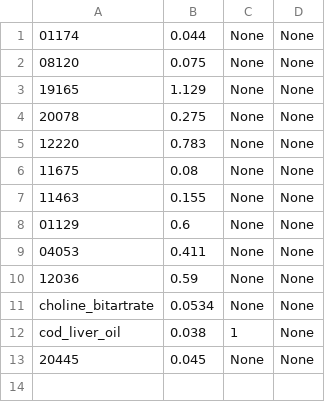
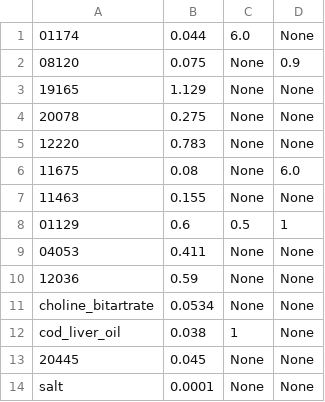
Before and after one commit to criado/simplexdiet, a CSV file: paco_preferences.csv, drawn as a sheet.

```diff
--- a/paco_preferences.csv
+++ b/paco_preferences.csv
@@ -1,3 +1,3 @@
-01174, 0.044, None, None
-08120, 0.075, None, None
+01174, 0.044, 6.0, None
+08120, 0.075, None, 0.9
 19165, 1.129, None, None
@@ -5,5 +5,5 @@
 12220, 0.783, None, None
-11675, 0.08, None, None
+11675, 0.08, None, 6.0
 11463, 0.155, None, None
-01129, 0.6, None, None
+01129, 0.6, 0.5, 1
 04053, 0.411, None, None
@@ -13 +13,2 @@
 20445, 0.045, None, None
+salt, 0.0001, None, None
```
Also changed, not shown: foods/cod_liver_oil.csv, 4 other files.
